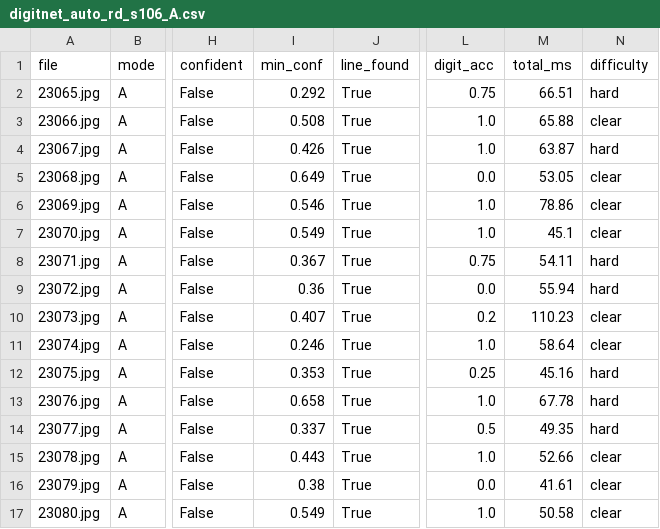
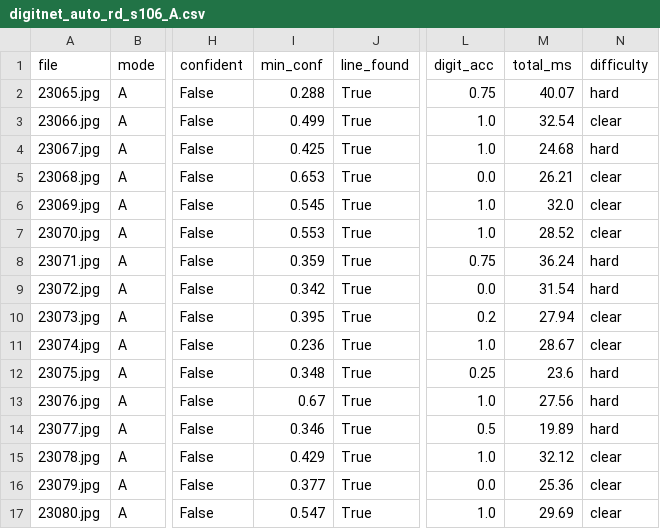
Before and after one commit to moain2026/almaham-3, a CSV file: benchmark/results/engines/digitnet_auto_rd_s106_A.csv, drawn as a sheet; only a part is shown, gaps mark what is left out; the diff covers the shown part only; the diff names each change by its address in the sheet, - before the commit and + after, or states it on an @@ line.

Commit message:
auto[sandbox.local]: auto_rd_s106 done (49 A=21 B=19; 34 21)

```diff
--- a/benchmark/results/engines/digitnet_auto_rd_s106_A.csv
+++ b/benchmark/results/engines/digitnet_auto_rd_s106_A.csv
-I2 (min_conf): 0.292
+I2 (min_conf): 0.288
-M2 (total_ms): 66.51
+M2 (total_ms): 40.07
-I3 (min_conf): 0.508
+I3 (min_conf): 0.499
-M3 (total_ms): 65.88
+M3 (total_ms): 32.54
-I4 (min_conf): 0.426
+I4 (min_conf): 0.425
-M4 (total_ms): 63.87
+M4 (total_ms): 24.68
-I5 (min_conf): 0.649
+I5 (min_conf): 0.653
-M5 (total_ms): 53.05
+M5 (total_ms): 26.21
-I6 (min_conf): 0.546
+I6 (min_conf): 0.545
-M6 (total_ms): 78.86
+M6 (total_ms): 32.0
-I7 (min_conf): 0.549
+I7 (min_conf): 0.553
-M7 (total_ms): 45.1
+M7 (total_ms): 28.52
-I8 (min_conf): 0.367
+I8 (min_conf): 0.359
-M8 (total_ms): 54.11
+M8 (total_ms): 36.24
-I9 (min_conf): 0.36
+I9 (min_conf): 0.342
-M9 (total_ms): 55.94
+M9 (total_ms): 31.54
-I10 (min_conf): 0.407
+I10 (min_conf): 0.395
-M10 (total_ms): 110.23
+M10 (total_ms): 27.94
-I11 (min_conf): 0.246
+I11 (min_conf): 0.236
-M11 (total_ms): 58.64
+M11 (total_ms): 28.67
-I12 (min_conf): 0.353
+I12 (min_conf): 0.348
-M12 (total_ms): 45.16
+M12 (total_ms): 23.6
-I13 (min_conf): 0.658
+I13 (min_conf): 0.67
-M13 (total_ms): 67.78
+M13 (total_ms): 27.56
-I14 (min_conf): 0.337
+I14 (min_conf): 0.346
-M14 (total_ms): 49.35
+M14 (total_ms): 19.89
-I15 (min_conf): 0.443
+I15 (min_conf): 0.429
-M15 (total_ms): 52.66
+M15 (total_ms): 32.12
-I16 (min_conf): 0.38
+I16 (min_conf): 0.377
-M16 (total_ms): 41.61
+M16 (total_ms): 25.36
-I17 (min_conf): 0.549
+I17 (min_conf): 0.547
-M17 (total_ms): 50.58
+M17 (total_ms): 29.69
```
Also changed, not shown: 64 edited cells elsewhere in this file, benchmark/results/engines/digitnet_auto_rd_s106_B.csv, 12 other files.
